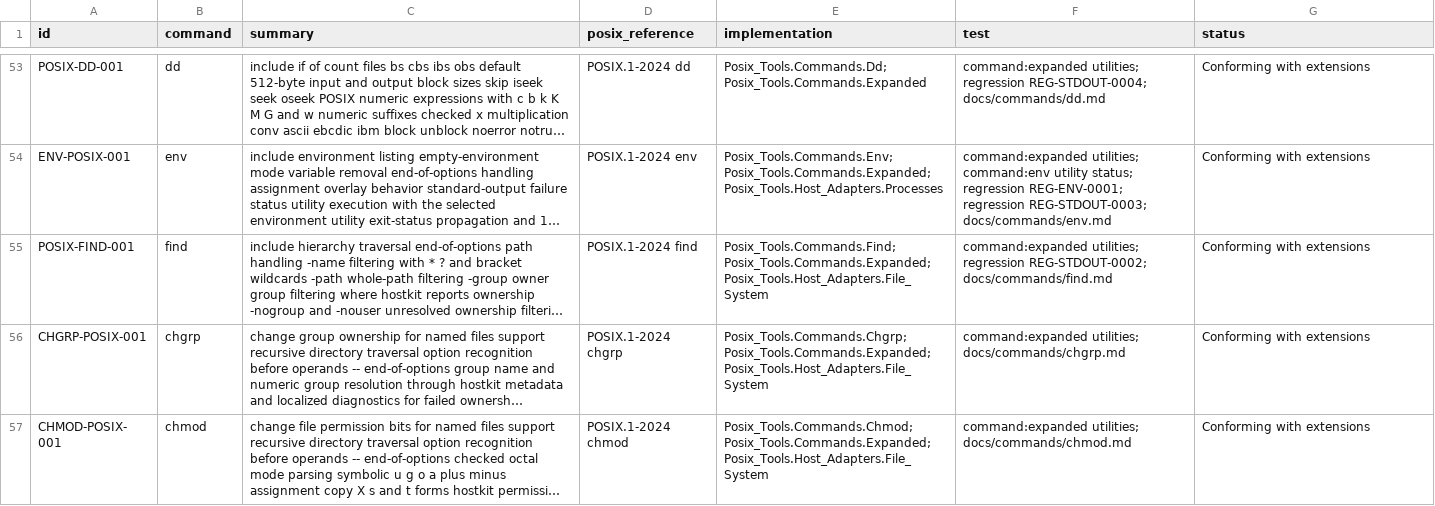
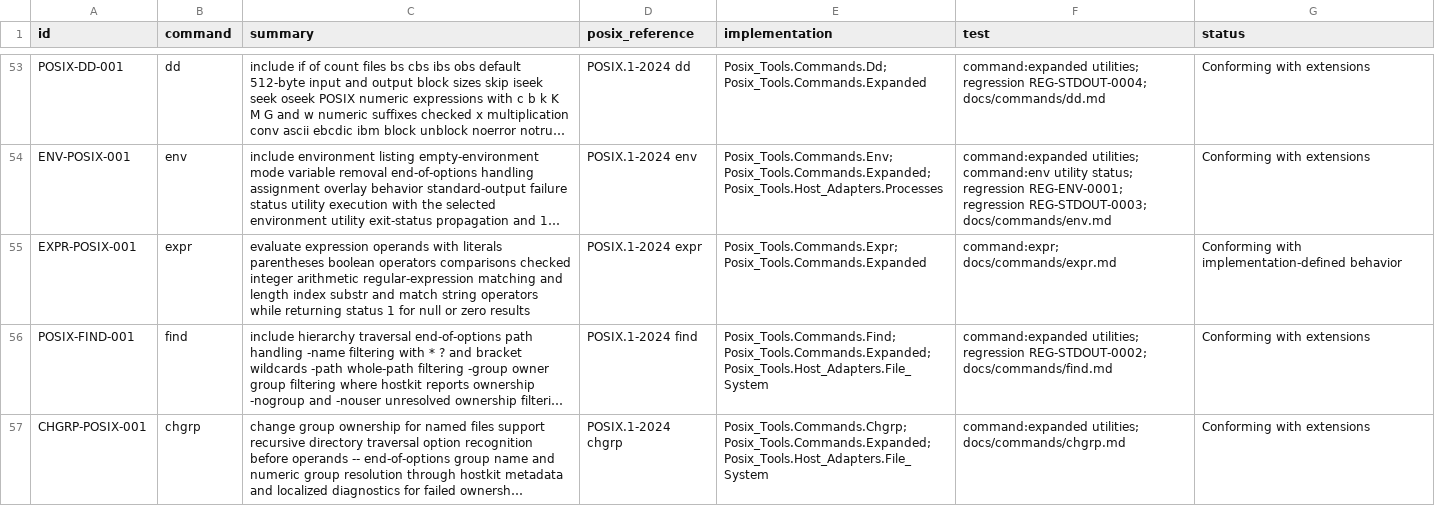
Before and after one commit to bracke/posix_tools, a CSV file: generated/requirements.csv, drawn as a sheet; only a part is shown, gaps mark what is left out; the shorter side is filled out with more unchanged rows; long unchanged cells end in …; the diff names each change by its address in the sheet, - before the commit and + after, or states it on an @@ line.

Commit message:
Add expr utility

```diff
--- a/generated/requirements.csv
+++ b/generated/requirements.csv
+row 55: EXPR-POSIX-001 | expr | evaluate expression operands with literals parentheses boolean operators comparisons checked integer arithmetic regular-expression matching and length index substr and match string operators while returning status 1 for null or zero results | POSIX.1-2024 expr | Posix_Tools.Commands.Expr; Posix_Tools.Commands.Expanded | command:expr; docs/commands/expr.md | Conforming with implementation-defined behavior
```
Also changed, not shown: generated/command_inventory.csv, 21 other files.
